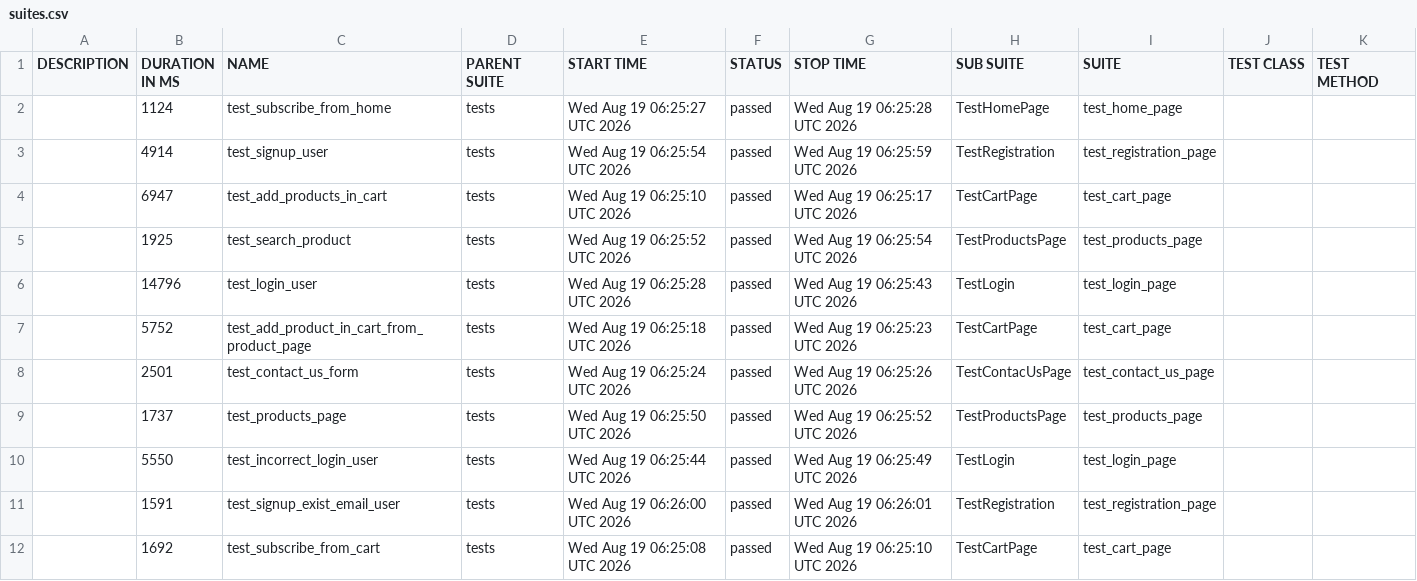
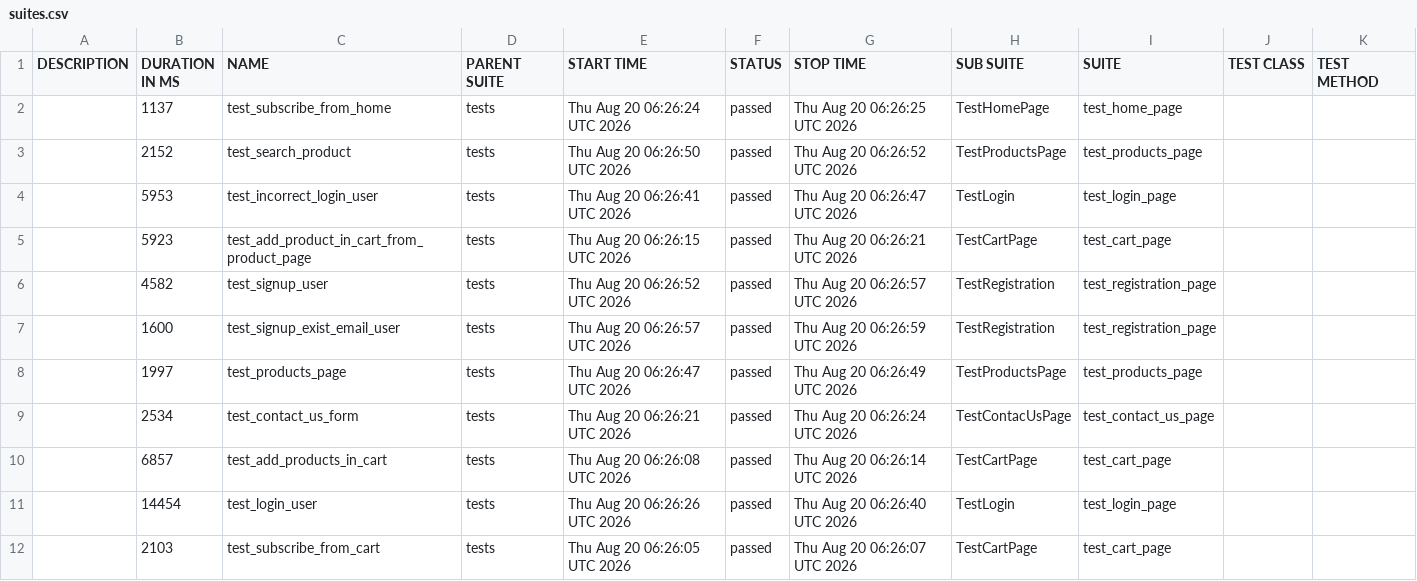
Before and after one commit to AAKats/Marketplace, a CSV file: data/suites.csv, drawn as a sheet.

```diff
--- a/data/suites.csv
+++ b/data/suites.csv
@@ -1,12 +1,12 @@
 "DESCRIPTION","DURATION IN MS","NAME","PARENT SUITE","START TIME","STATUS","STOP TIME","SUB SUITE","SUITE","TEST CLASS","TEST METHOD"
-"","1124","test_subscribe_from_home","tests","Wed Aug 19 06:25:27 UTC 2026","passed","Wed Aug 19 06:25:28 UTC 2026","TestHomePage","test_home_page","",""
-"","4914","test_signup_user","tests","Wed Aug 19 06:25:54 UTC 2026","passed","Wed Aug 19 06:25:59 UTC 2026","TestRegistration","test_registration_page","",""
-"","6947","test_add_products_in_cart","tests","Wed Aug 19 06:25:10 UTC 2026","passed","Wed Aug 19 06:25:17 UTC 2026","TestCartPage","test_cart_page","",""
-"","1925","test_search_product","tests","Wed Aug 19 06:25:52 UTC 2026","passed","Wed Aug 19 06:25:54 UTC 2026","TestProductsPage","test_products_page","",""
-"","14796","test_login_user","tests","Wed Aug 19 06:25:28 UTC 2026","passed","Wed Aug 19 06:25:43 UTC 2026","TestLogin","test_login_page","",""
-"","5752","test_add_product_in_cart_from_product_page","tests","Wed Aug 19 06:25:18 UTC 2026","passed","Wed Aug 19 06:25:23 UTC 2026","TestCartPage","test_cart_page","",""
-"","2501","test_contact_us_form","tests","Wed Aug 19 06:25:24 UTC 2026","passed","Wed Aug 19 06:25:26 UTC 2026","TestContacUsPage","test_contact_us_page","",""
-"","1737","test_products_page","tests","Wed Aug 19 06:25:50 UTC 2026","passed","Wed Aug 19 06:25:52 UTC 2026","TestProductsPage","test_products_page","",""
-"","5550","test_incorrect_login_user","tests","Wed Aug 19 06:25:44 UTC 2026","passed","Wed Aug 19 06:25:49 UTC 2026","TestLogin","test_login_page","",""
-"","1591","test_signup_exist_email_user","tests","Wed Aug 19 06:26:00 UTC 2026","passed","Wed Aug 19 06:26:01 UTC 2026","TestRegistration","test_registration_page","",""
-"","1692","test_subscribe_from_cart","tests","Wed Aug 19 06:25:08 UTC 2026","passed","Wed Aug 19 06:25:10 UTC 2026","TestCartPage","test_cart_page","",""
+"","1137","test_subscribe_from_home","tests","Thu Aug 20 06:26:24 UTC 2026","passed","Thu Aug 20 06:26:25 UTC 2026","TestHomePage","test_home_page","",""
+"","2152","test_search_product","tests","Thu Aug 20 06:26:50 UTC 2026","passed","Thu Aug 20 06:26:52 UTC 2026","TestProductsPage","test_products_page","",""
+"","5953","test_incorrect_login_user","tests","Thu Aug 20 06:26:41 UTC 2026","passed","Thu Aug 20 06:26:47 UTC 2026","TestLogin","test_login_page","",""
+"","5923","test_add_product_in_cart_from_product_page","tests","Thu Aug 20 06:26:15 UTC 2026","passed","Thu Aug 20 06:26:21 UTC 2026","TestCartPage","test_cart_page","",""
+"","4582","test_signup_user","tests","Thu Aug 20 06:26:52 UTC 2026","passed","Thu Aug 20 06:26:57 UTC 2026","TestRegistration","test_registration_page","",""
+"","1600","test_signup_exist_email_user","tests","Thu Aug 20 06:26:57 UTC 2026","passed","Thu Aug 20 06:26:59 UTC 2026","TestRegistration","test_registration_page","",""
+"","1997","test_products_page","tests","Thu Aug 20 06:26:47 UTC 2026","passed","Thu Aug 20 06:26:49 UTC 2026","TestProductsPage","test_products_page","",""
+"","2534","test_contact_us_form","tests","Thu Aug 20 06:26:21 UTC 2026","passed","Thu Aug 20 06:26:24 UTC 2026","TestContacUsPage","test_contact_us_page","",""
+"","6857","test_add_products_in_cart","tests","Thu Aug 20 06:26:08 UTC 2026","passed","Thu Aug 20 06:26:14 UTC 2026","TestCartPage","test_cart_page","",""
+"","14454","test_login_user","tests","Thu Aug 20 06:26:26 UTC 2026","passed","Thu Aug 20 06:26:40 UTC 2026","TestLogin","test_login_page","",""
+"","2103","test_subscribe_from_cart","tests","Thu Aug 20 06:26:05 UTC 2026","passed","Thu Aug 20 06:26:07 UTC 2026","TestCartPage","test_cart_page","",""
```
Also changed, not shown: data/behaviors.csv, 48 other files.
